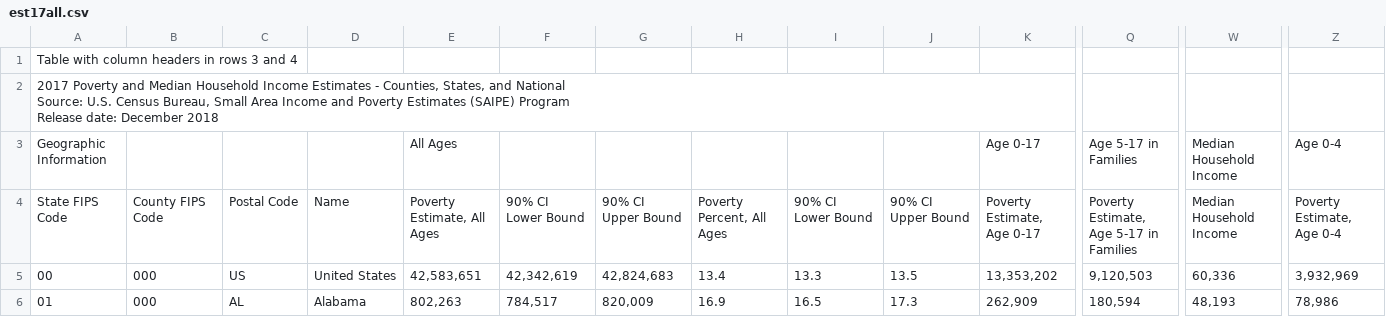
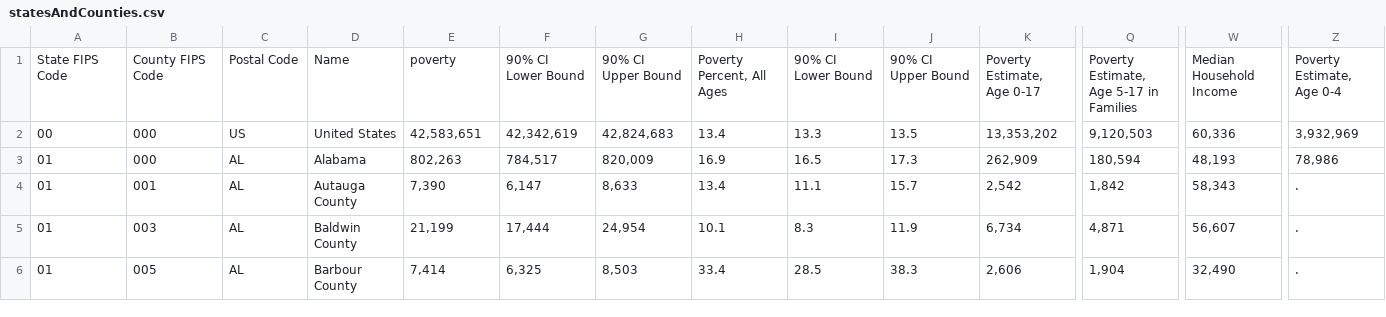
Before and after one commit to NotBenHodges/finalProject, a CSV file: statesAndCounties.csv (was est17all.csv), drawn as a sheet; only a part is shown, gaps mark what is left out; the shorter side is filled out with more unchanged rows; removed rows and columns are numbered as before the commit, all else as after; rows hold the shown columns only; ↵ is a line break in a cell; the diff names each change by its address in the sheet, - before the commit and + after, or states it on an @@ line.

```diff
--- a/est17all.csv
+++ b/statesAndCounties.csv
-row 1: Table with column headers in rows 3 and 4
-row 2: 2017 Poverty and Median Household Income Estimates - Counties, States, and National ↵ Source: U.S. Census Bureau, Small Area Income and Poverty Estimates (SAIPE) Program ↵ Release date: December 2018
-row 3: Geographic Information |  |  |  | All Ages |  |  |  |  |  | Age 0-17 | Age 5-17 in Families | Median Household Income | Age 0-4
-E1: Poverty Estimate, All Ages
+E1: poverty
```
Also changed, not shown: 2 other files.
